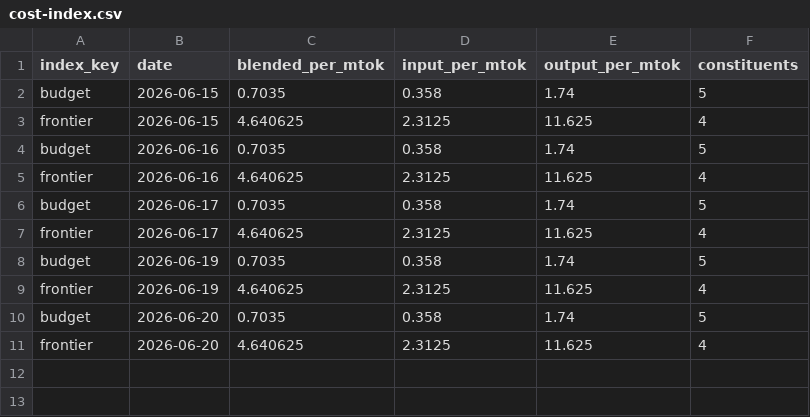
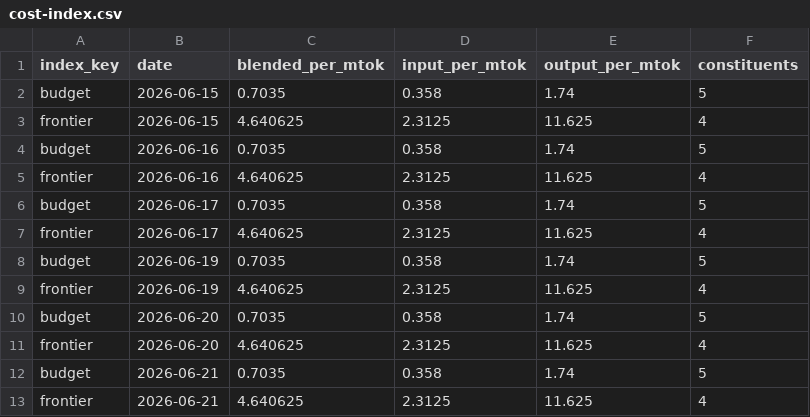
Before and after one commit to Kevinchamplin/mytokentracker-open-data, a CSV file: data/cost-index.csv, drawn as a sheet.

Commit message:
data: daily refresh 2026-06-21

```diff
--- a/data/cost-index.csv
+++ b/data/cost-index.csv
@@ -11 +11,3 @@ budget,2026-06-20,0.7035,0.358,1.74,5
 frontier,2026-06-20,4.640625,2.3125,11.625,4
+budget,2026-06-21,0.7035,0.358,1.74,5
+frontier,2026-06-21,4.640625,2.3125,11.625,4
```
Also changed, not shown: 5 other files.
